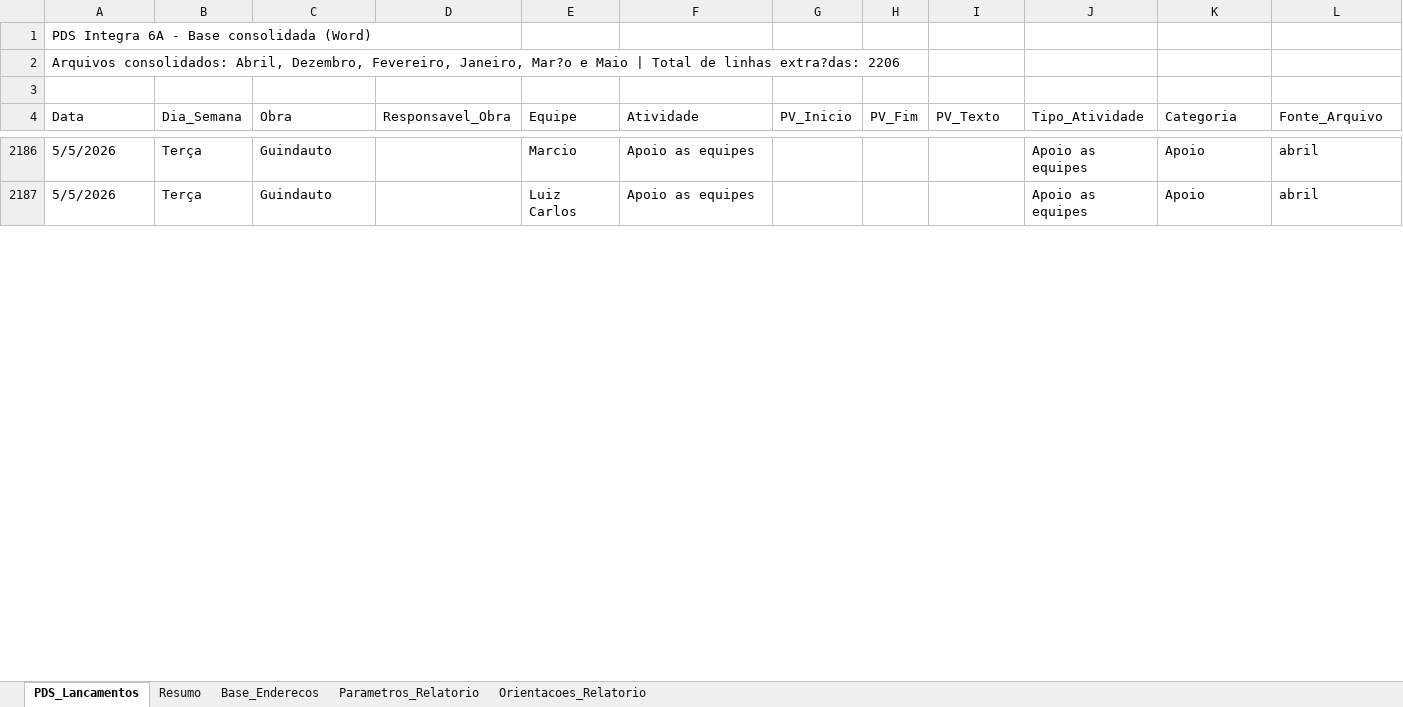
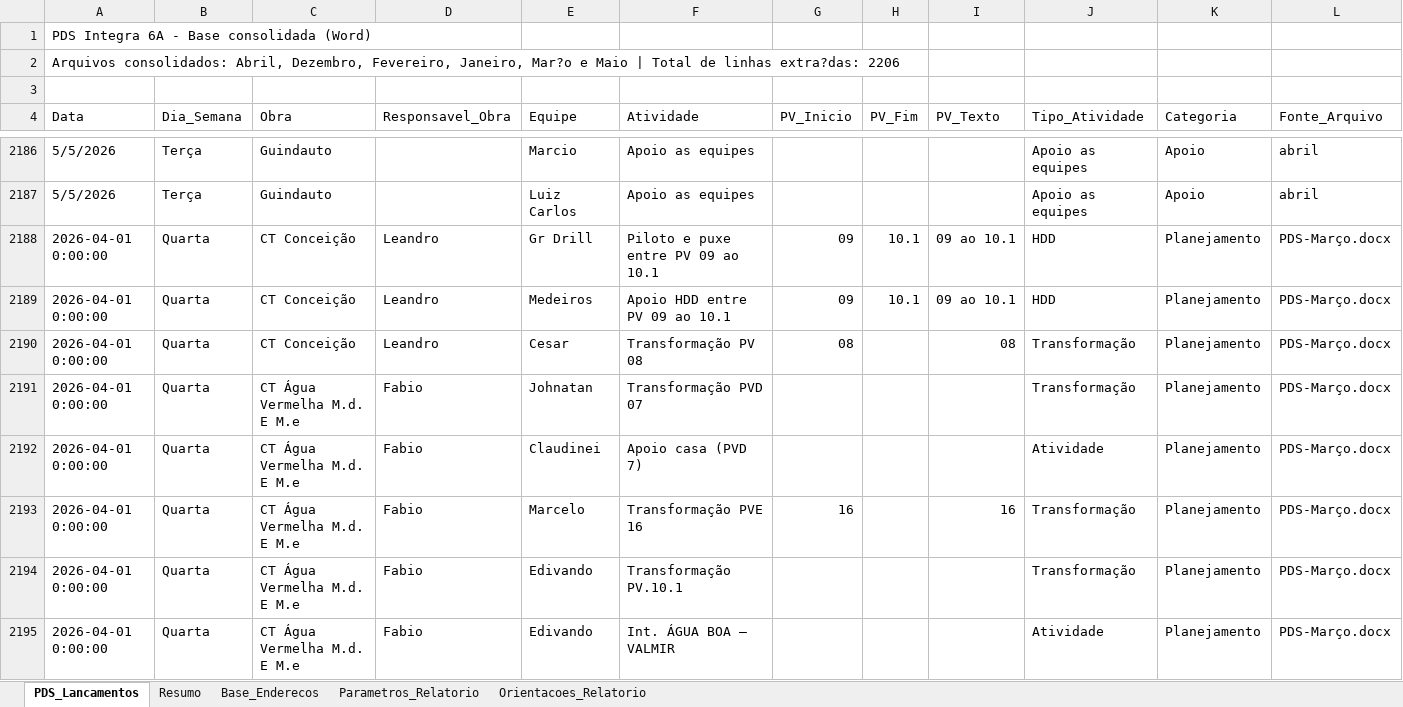
Before and after one commit to integra6a-star/dashboard-obras, an Excel workbook: docs/pds_word_completo_preenchido(2).xlsx, sheet PDS_Lancamentos, drawn as a sheet; only a part is shown, gaps mark what is left out; values as stored, in another font and other column widths than the file's, no cell formats; rows hold the shown columns only; the diff covers the shown part only; the diff names each change by its address in the sheet, - before the commit and + after, or states it on an @@ line.

```diff
--- a/docs/pds_word_completo_preenchido(2).xlsx (sheet PDS_Lancamentos)
+++ b/docs/pds_word_completo_preenchido(2).xlsx (sheet PDS_Lancamentos)
+row 2188: 2026-04-01 0:00:00 | Quarta | CT Conceição | Leandro | Gr Drill | Piloto e puxe entre PV 09 ao 10.1 | 09 | 10.1 | 09 ao 10.1 | HDD | Planejamento | PDS-Março.docx
+row 2189: 2026-04-01 0:00:00 | Quarta | CT Conceição | Leandro | Medeiros | Apoio HDD entre PV 09 ao 10.1 | 09 | 10.1 | 09 ao 10.1 | HDD | Planejamento | PDS-Março.docx
+row 2190: 2026-04-01 0:00:00 | Quarta | CT Conceição | Leandro | Cesar | Transformação PV 08 | 08 |  | 08 | Transformação | Planejamento | PDS-Março.docx
+row 2191: 2026-04-01 0:00:00 | Quarta | CT Água Vermelha M.d. E M.e | Fabio | Johnatan | Transformação PVD 07 |  |  |  | Transformação | Planejamento | PDS-Março.docx
+row 2192: 2026-04-01 0:00:00 | Quarta | CT Água Vermelha M.d. E M.e | Fabio | Claudinei | Apoio casa (PVD 7) |  |  |  | Atividade | Planejamento | PDS-Março.docx
+row 2193: 2026-04-01 0:00:00 | Quarta | CT Água Vermelha M.d. E M.e | Fabio | Marcelo | Transformação PVE 16 | 16 |  | 16 | Transformação | Planejamento | PDS-Março.docx
+row 2194: 2026-04-01 0:00:00 | Quarta | CT Água Vermelha M.d. E M.e | Fabio | Edivando | Transformação PV.10.1 |  |  |  | Transformação | Planejamento | PDS-Março.docx
+row 2195: 2026-04-01 0:00:00 | Quarta | CT Água Vermelha M.d. E M.e | Fabio | Edivando | Int. ÁGUA BOA – VALMIR |  |  |  | Atividade | Planejamento | PDS-Março.docx
```
Also changed, not shown: 21 added rows, 6 removed rows and 151 edited cells elsewhere in this sheet, cell formats, pds_word_completo_preenchido(2).xlsx, 32 other files.
